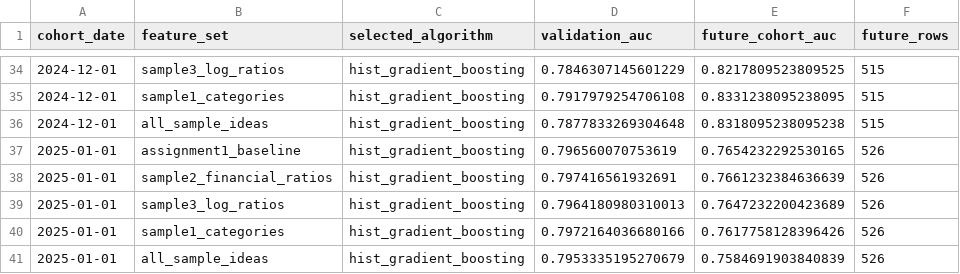
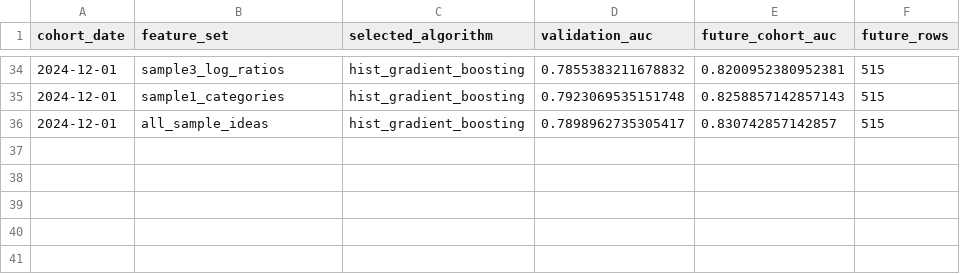
Before and after one commit to selenasj/cs611-assignment-1, a CSV file: assignment2/experiments/feature_ablation_results.csv, drawn as a sheet; only a part is shown, gaps mark what is left out; the diff covers the shown part only.

Commit message:
Sync Assignment 2 code with final submitted ZIP

```diff
--- a/assignment2/experiments/feature_ablation_results.csv
+++ b/assignment2/experiments/feature_ablation_results.csv
@@ -34,8 +34,3 @@ cohort_date,feature_set,selected_algorithm,validation_auc,future_cohort_auc,futu
-2024-12-01,sample3_log_ratios,hist_gradient_boosting,0.7846307145601229,0.8217809523809525,515
-2024-12-01,sample1_categories,hist_gradient_boosting,0.7917979254706108,0.8331238095238095,515
-2024-12-01,all_sample_ideas,hist_gradient_boosting,0.7877833269304648,0.8318095238095238,515
-2025-01-01,assignment1_baseline,hist_gradient_boosting,0.796560070753619,0.7654232292530165,526
-2025-01-01,sample2_financial_ratios,hist_gradient_boosting,0.797416561932691,0.7661232384636639,526
-2025-01-01,sample3_log_ratios,hist_gradient_boosting,0.7964180980310013,0.7647232200423689,526
-2025-01-01,sample1_categories,hist_gradient_boosting,0.7972164036680166,0.7617758128396426,526
-2025-01-01,all_sample_ideas,hist_gradient_boosting,0.7953335195270679,0.7584691903840839,526
+2024-12-01,sample3_log_ratios,hist_gradient_boosting,0.7855383211678832,0.8200952380952381,515
+2024-12-01,sample1_categories,hist_gradient_boosting,0.7923069535151748,0.8258857142857143,515
+2024-12-01,all_sample_ideas,hist_gradient_boosting,0.7898962735305417,0.830742857142857,515
```
Also changed, not shown: 64 edited cells elsewhere in this file, 9 other files.
